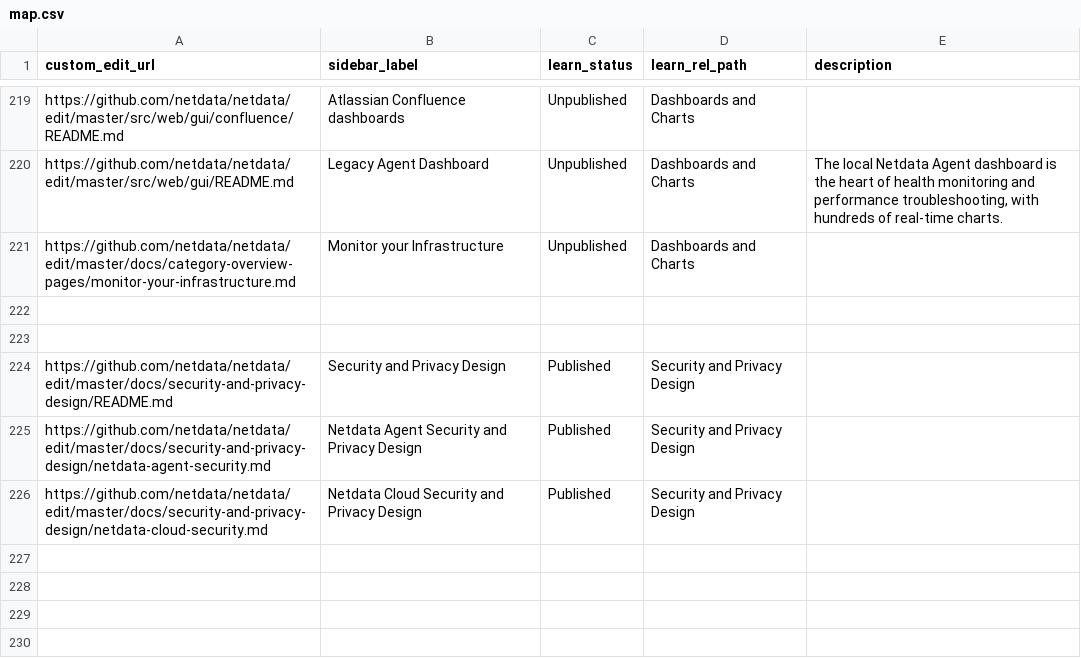
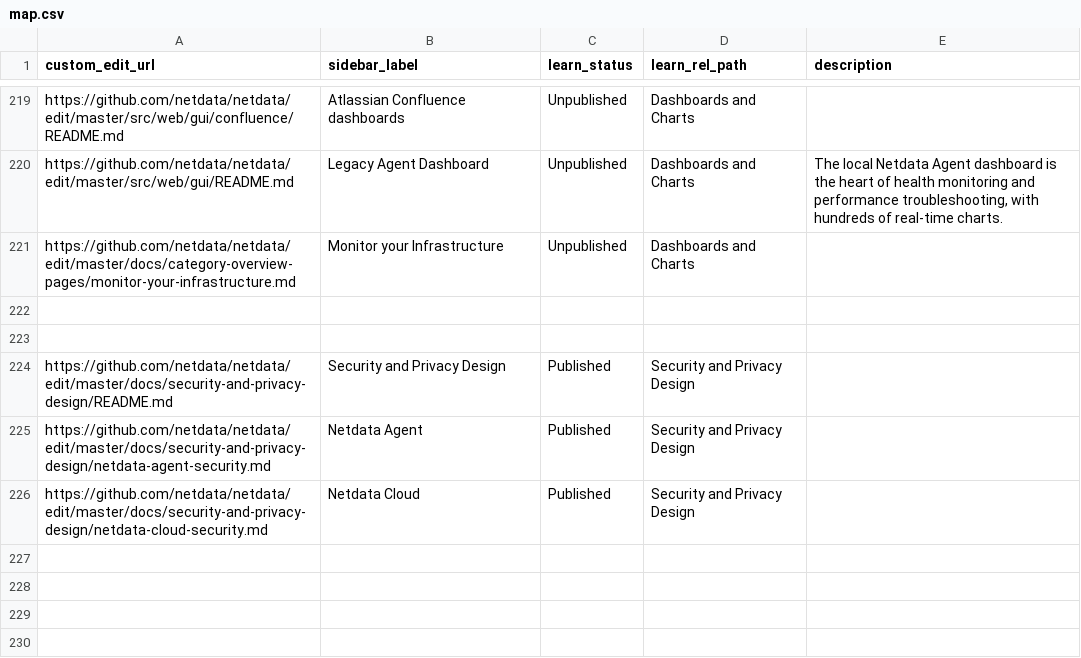
Before and after one commit to SimonTingle/netdata, a CSV file: docs/.map/map.csv, drawn as a sheet; only a part is shown, gaps mark what is left out.

Commit message:
Update security and privacy design links in map.csv (#21369)

```diff
--- a/docs/.map/map.csv
+++ b/docs/.map/map.csv
@@ -224,4 +224,4 @@ https://github.com/netdata/netdata/edit/master/docs/category-overview-pages/moni
 https://github.com/netdata/netdata/edit/master/docs/security-and-privacy-design/README.md,Security and Privacy Design,Published,Security and Privacy Design,
-https://github.com/netdata/netdata/edit/master/docs/security-and-privacy-design/netdata-agent-security.md,Netdata Agent Security and Privacy Design,Published,Security and Privacy Design,
-https://github.com/netdata/netdata/edit/master/docs/security-and-privacy-design/netdata-cloud-security.md,Netdata Cloud Security and Privacy Design,Published,Security and Privacy Design,
+https://github.com/netdata/netdata/edit/master/docs/security-and-privacy-design/netdata-agent-security.md,Netdata Agent,Published,Security and Privacy Design,
+https://github.com/netdata/netdata/edit/master/docs/security-and-privacy-design/netdata-cloud-security.md,Netdata Cloud,Published,Security and Privacy Design,
 ,,,,
```
